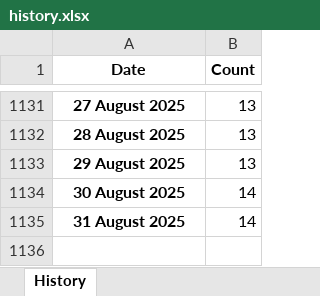
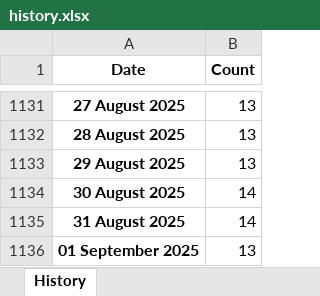
Before and after one commit to ducky4life/puree-fork, an Excel workbook: data/history.xlsx, sheet History, drawn as a sheet; only a part is shown, gaps mark what is left out; values as stored, in another font and other column widths than the file's, no borders; the diff names each change by its address in the sheet, - before the commit and + after, or states it on an @@ line.

```diff
--- a/data/history.xlsx (sheet History)
+++ b/data/history.xlsx (sheet History)
+row 1136: 01 September 2025 | 13
```
Also changed, not shown: 3 other files.
